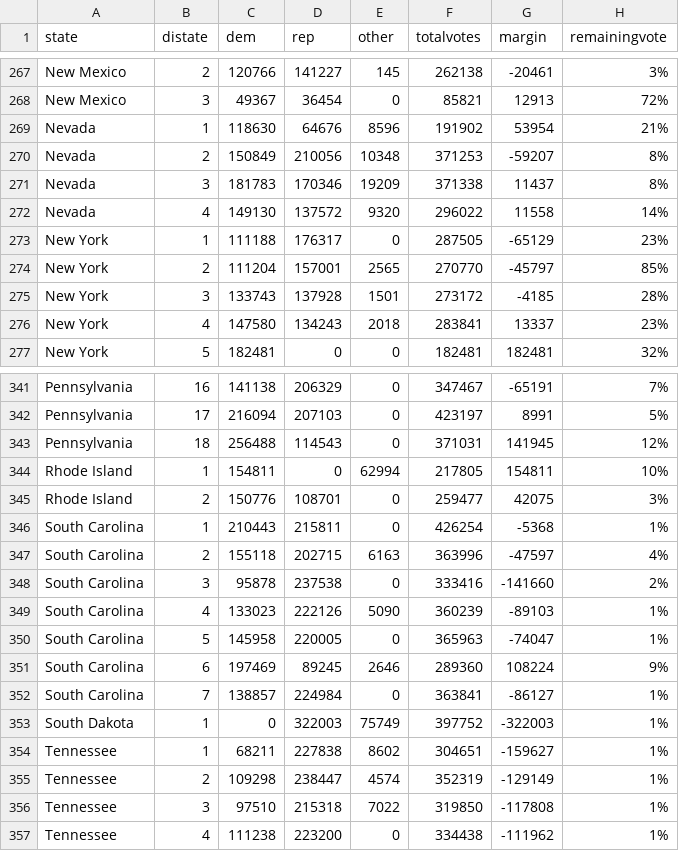
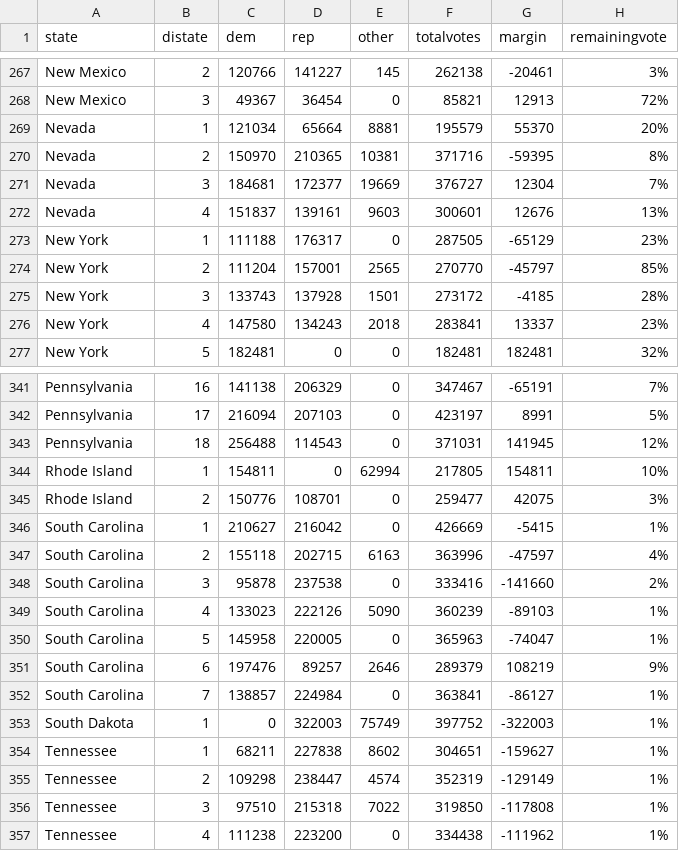
Before and after one commit to jcervas/2020-Elections, a CSV file: house2020.csv, drawn as a sheet; only a part is shown, gaps mark what is left out.

```diff
--- a/house2020.csv
+++ b/house2020.csv
@@ -268,6 +268,6 @@
 "New Mexico",3,49367,36454,0,85821,12913,"72%"
-"Nevada",1,118630,64676,8596,191902,53954,"21%"
-"Nevada",2,150849,210056,10348,371253,-59207,"8%"
-"Nevada",3,181783,170346,19209,371338,11437,"8%"
-"Nevada",4,149130,137572,9320,296022,11558,"14%"
+"Nevada",1,121034,65664,8881,195579,55370,"20%"
+"Nevada",2,150970,210365,10381,371716,-59395,"8%"
+"Nevada",3,184681,172377,19669,376727,12304,"7%"
+"Nevada",4,151837,139161,9603,300601,12676,"13%"
 "New York",1,111188,176317,0,287505,-65129,"23%"
@@ -345,3 +345,3 @@
 "Rhode Island",2,150776,108701,0,259477,42075,"3%"
-"South Carolina",1,210443,215811,0,426254,-5368,"1%"
+"South Carolina",1,210627,216042,0,426669,-5415,"1%"
 "South Carolina",2,155118,202715,6163,363996,-47597,"4%"
@@ -350,3 +350,3 @@
 "South Carolina",5,145958,220005,0,365963,-74047,"1%"
-"South Carolina",6,197469,89245,2646,289360,108224,"9%"
+"South Carolina",6,197476,89257,2646,289379,108219,"9%"
 "South Carolina",7,138857,224984,0,363841,-86127,"1%"
```
Also changed, not shown: counties2020.csv, pres2020.csv.
